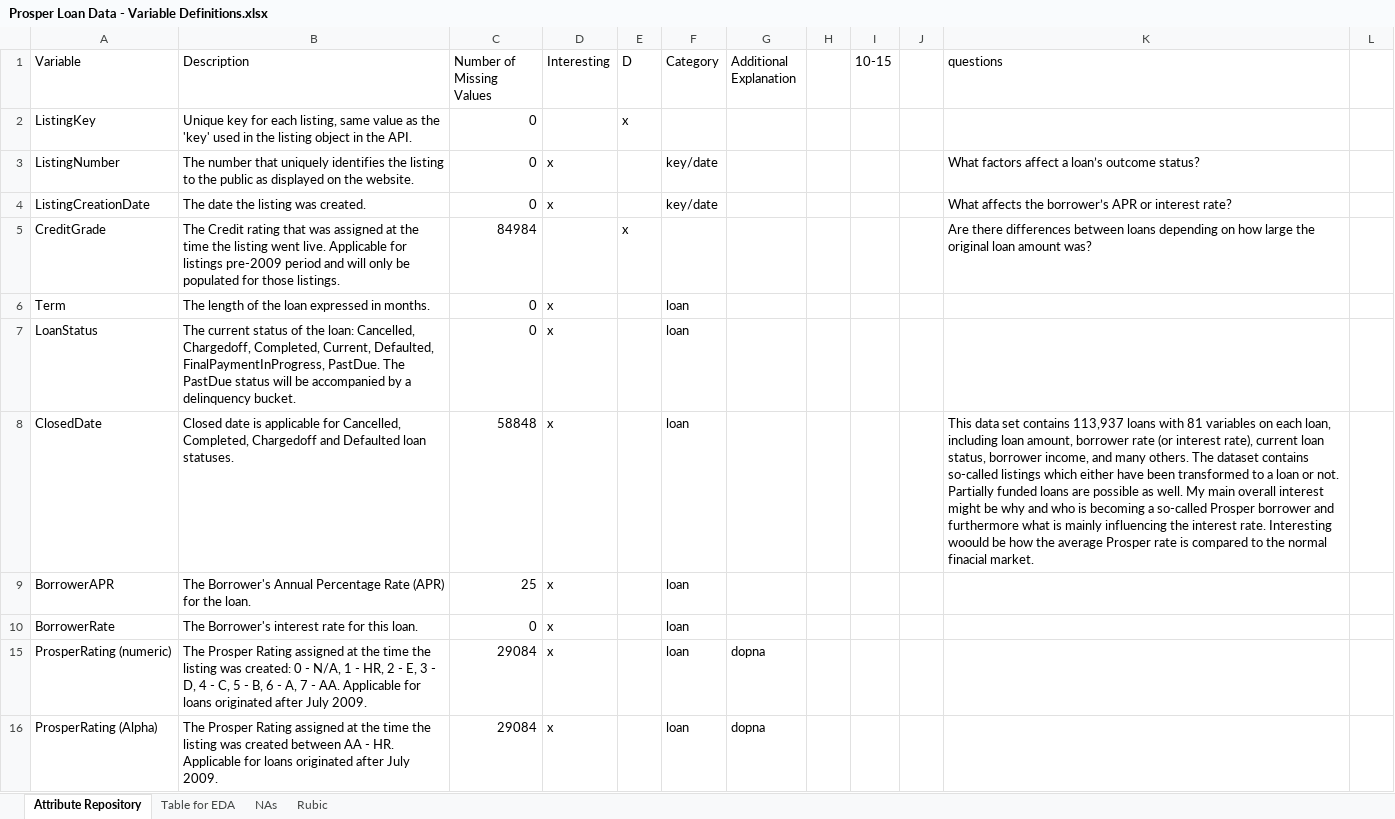
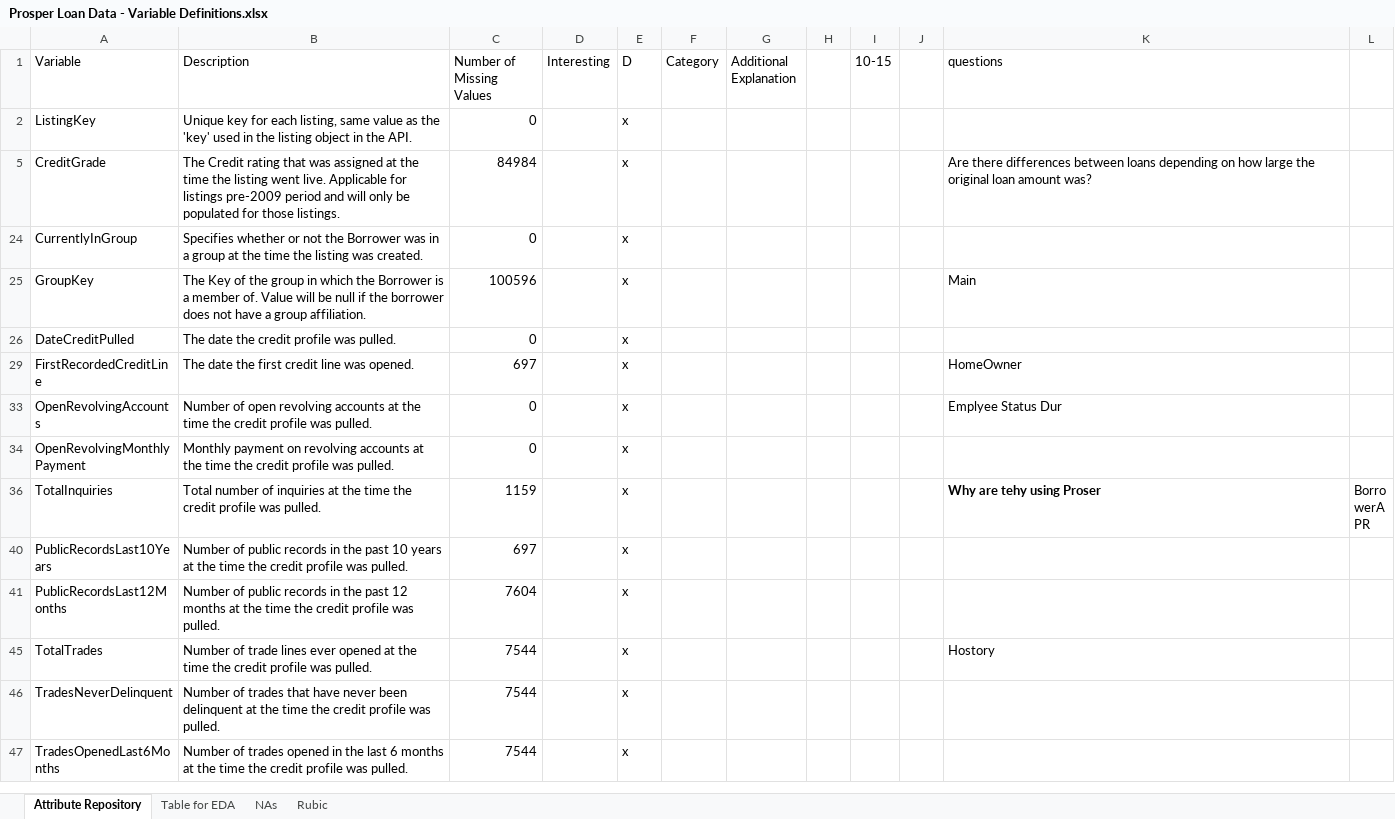
Before and after one commit to moosial/CommunicateDataFindings, an Excel workbook: Prosper Loan Data - Variable Definitions.xlsx, sheet Attribute Repository, drawn as a sheet; only a part is shown; the shorter side is filled out with more unchanged rows; values as stored, in another font and other column widths than the file's, no borders; the diff covers the shown part only; the diff names each change by its address in the sheet, - before the commit and + after, or states it on an @@ line.

```diff
--- a/Prosper Loan Data - Variable Definitions.xlsx (sheet Attribute Repository)
+++ b/Prosper Loan Data - Variable Definitions.xlsx (sheet Attribute Repository)
@@ row 3 hidden: ListingNumber | The number that uniquely identifies the listing to the public as displayed on the website. | 0 | x |  | key/date |  |  |  |  | What factors affect a loan’s outcome status? @@
@@ row 4 hidden: ListingCreationDate | The date the listing was created. | 0 | x |  | key/date |  |  |  |  | What affects the borrower’s APR or interest rate? @@
@@ row 6 hidden: Term | The length of the loan expressed in months. | 0 | x |  | loan @@
@@ row 7 hidden: LoanStatus | The current status of the loan: Cancelled, Chargedoff, Completed, Current, Defaulted, FinalPaymentInProgress, PastDue. The PastDue status will be accompanied by a delinquency bucket. | 0 | x |  | loan @@
@@ row 8 hidden: ClosedDate | Closed date is applicable for Cancelled, Completed, Chargedoff and Defaulted loan statuses. | 58848 | x |  | loan |  |  |  |  | This data set contains 113,937 loans with 81 variables on each loan, including loan amount, borrower rate (or interest rate), current loan status, borrower income, and many others. The dataset contains so-called listings which either have been transformed to a loan or not. Partially funded loans are possible as well. My main overall interest might be why and who is becoming a so-called Prosper borrower and furthermore what is mainly influencing the interest rate. Interesting woould be how the average Prosper rate is compared to the normal finacial market. @@
@@ row 9 hidden: BorrowerAPR | The Borrower's Annual Percentage Rate (APR) for the loan. | 25 | x |  | loan @@
@@ row 10 hidden: BorrowerRate | The Borrower's interest rate for this loan. | 0 | x |  | loan @@
@@ row 15 hidden: ProsperRating (numeric) | The Prosper Rating assigned at the time the listing was created: 0 - N/A, 1 - HR, 2 - E, 3 - D, 4 - C, 5 - B, 6 - A, 7 - AA. Applicable for loans originated after July 2009. | 29084 | x |  | loan | dopna @@
@@ row 16 hidden: ProsperRating (Alpha) | The Prosper Rating assigned at the time the listing was created between AA - HR. Applicable for loans originated after July 2009. | 29084 | x |  | loan | dopna @@
```
Also changed, not shown: 40 hidden or unhidden rows elsewhere in this sheet, sheet Table for EDA, 4 other files.
